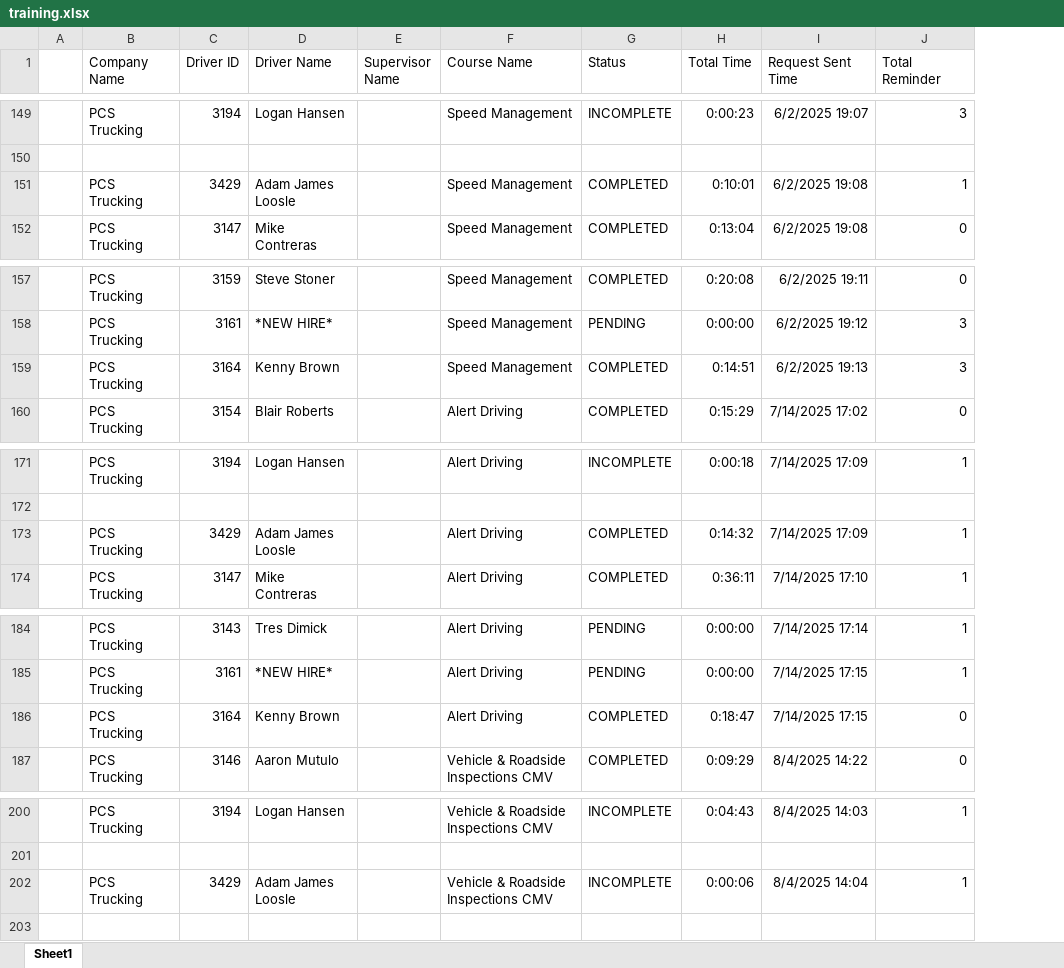
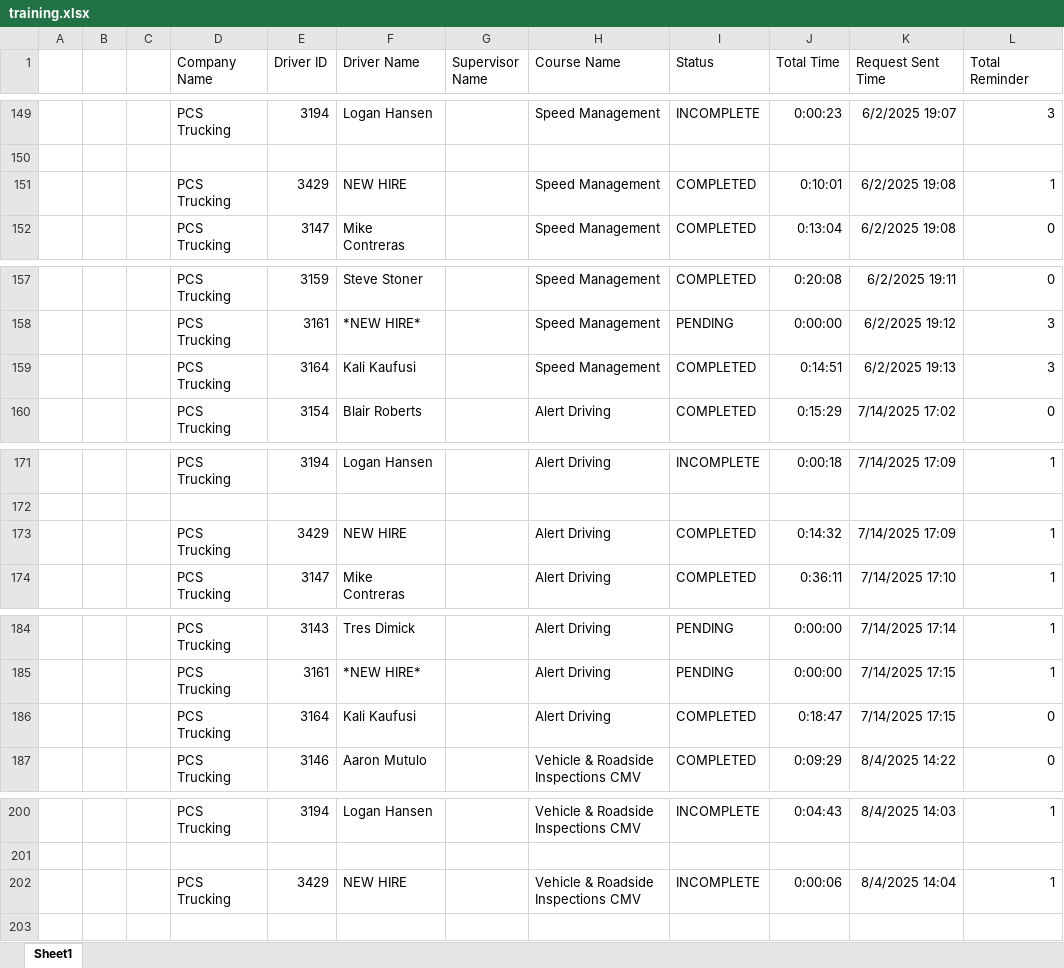
Before and after one commit to jmullins-DEN/PCS-Trucking, an Excel workbook: training.xlsx, sheet Sheet1, drawn as a sheet; only a part is shown, gaps mark what is left out; values as stored, in another font and other column widths than the file's, no borders; addresses are those after the commit; the diff covers the shown part only; the diff names each change by its address in the sheet, - before the commit and + after, or states it on an @@ line.

```diff
--- a/training.xlsx (sheet Sheet1)
+++ b/training.xlsx (sheet Sheet1)
+column B, empty
+column C, empty
-F151 (Driver Name): Adam James Loosle
+F151 (Driver Name): NEW HIRE
-F159 (Driver Name): Kenny Brown
+F159 (Driver Name): Kali Kaufusi
-F173 (Driver Name): Adam James Loosle
+F173 (Driver Name): NEW HIRE
-F186 (Driver Name): Kenny Brown
+F186 (Driver Name): Kali Kaufusi
-F202 (Driver Name): Adam James Loosle
+F202 (Driver Name): NEW HIRE
```
Also changed, not shown: 27 edited cells elsewhere in this sheet.
